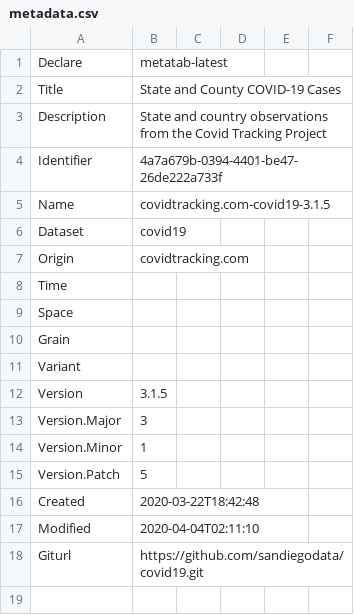
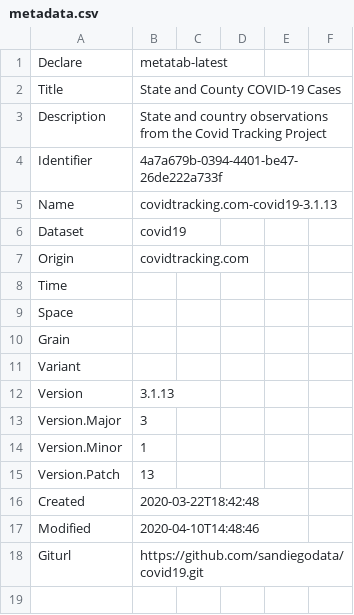
Before and after one commit to sandiegodata/covid19, a CSV file: covidtracking.com-covid19/metadata.csv, drawn as a sheet; only a part is shown.

```diff
--- a/covidtracking.com-covid19/metadata.csv
+++ b/covidtracking.com-covid19/metadata.csv
@@ -4,3 +4,3 @@ Description,State and country observations from the Covid Tracking Project
 Identifier,4a7a679b-0394-4401-be47-26de222a733f
-Name,covidtracking.com-covid19-3.1.5
+Name,covidtracking.com-covid19-3.1.13
 Dataset,covid19
@@ -11,8 +11,8 @@ Grain,
 Variant,
-Version,3.1.5
+Version,3.1.13
 Version.Major,3
 Version.Minor,1
-Version.Patch,5
+Version.Patch,13
 Created,2020-03-22T18:42:48
-Modified,2020-04-04T02:11:10
+Modified,2020-04-10T14:48:46
 Giturl,https://github.com/sandiegodata/covid19.git
```
Also changed, not shown: coronadatascraper.com-covid19/metadata.csv, healthdata.org-hospitalizations/metadata.csv, 7 other files.
